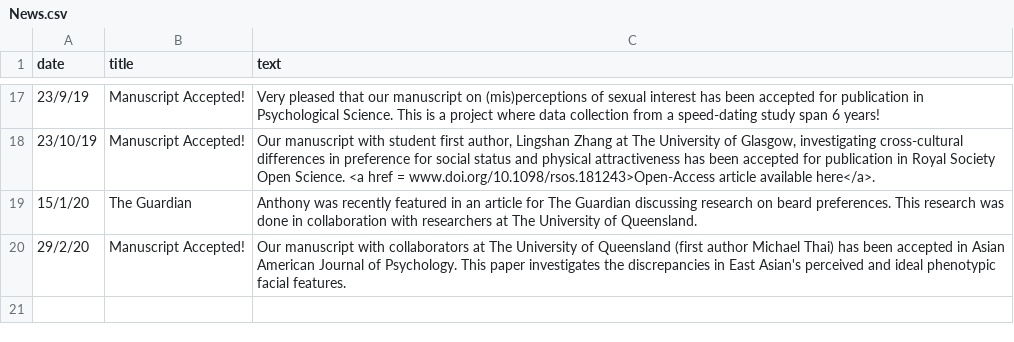
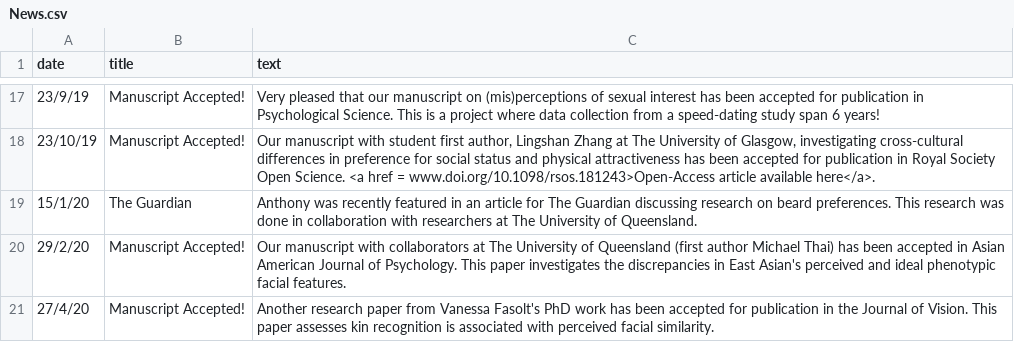
Before and after one commit to antlee53/antlee53.github.io, a CSV file: files/News.csv, drawn as a sheet; only a part is shown, gaps mark what is left out.

```diff
--- a/files/News.csv
+++ b/files/News.csv
@@ -20 +20,2 @@ date,title,text
 29/2/20,Manuscript Accepted!,Our manuscript with collaborators at The University of Queensland (first author Michael Thai) has been accepted in Asian American Journal of Psychology. This paper investigates the discrepancies in East Asian's perceived and ideal phenotypic facial features.
+27/4/20,Manuscript Accepted!,Another research paper from Vanessa Fasolt's PhD work has been accepted for publication in the Journal of Vision. This paper assesses kin recognition is associated with perceived facial similarity.
```
Also changed, not shown: files/Lab Profiles.csv, 8 other files.
